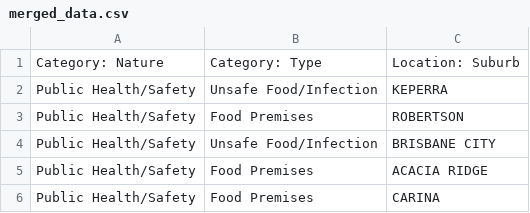
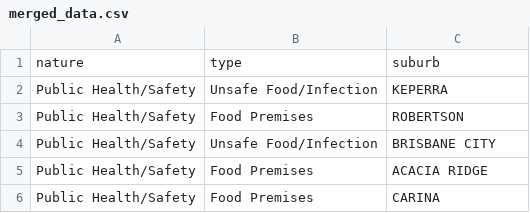
Before and after one commit to cadamei/100daysofcode, a CSV file: days/37-39-csv/merged_data.csv, drawn as a sheet; only a part is shown; removed rows and columns are numbered as before the commit, all else as after; the diff names each change by its address in the sheet, - before the commit and + after, or states it on an @@ line.

```diff
--- a/days/37-39-csv/merged_data.csv
+++ b/days/37-39-csv/merged_data.csv
-row 1: Category: Nature | Category: Type | Location: Suburb
+row 1: nature | type | suburb
```
Also changed, not shown: 2 other files.
